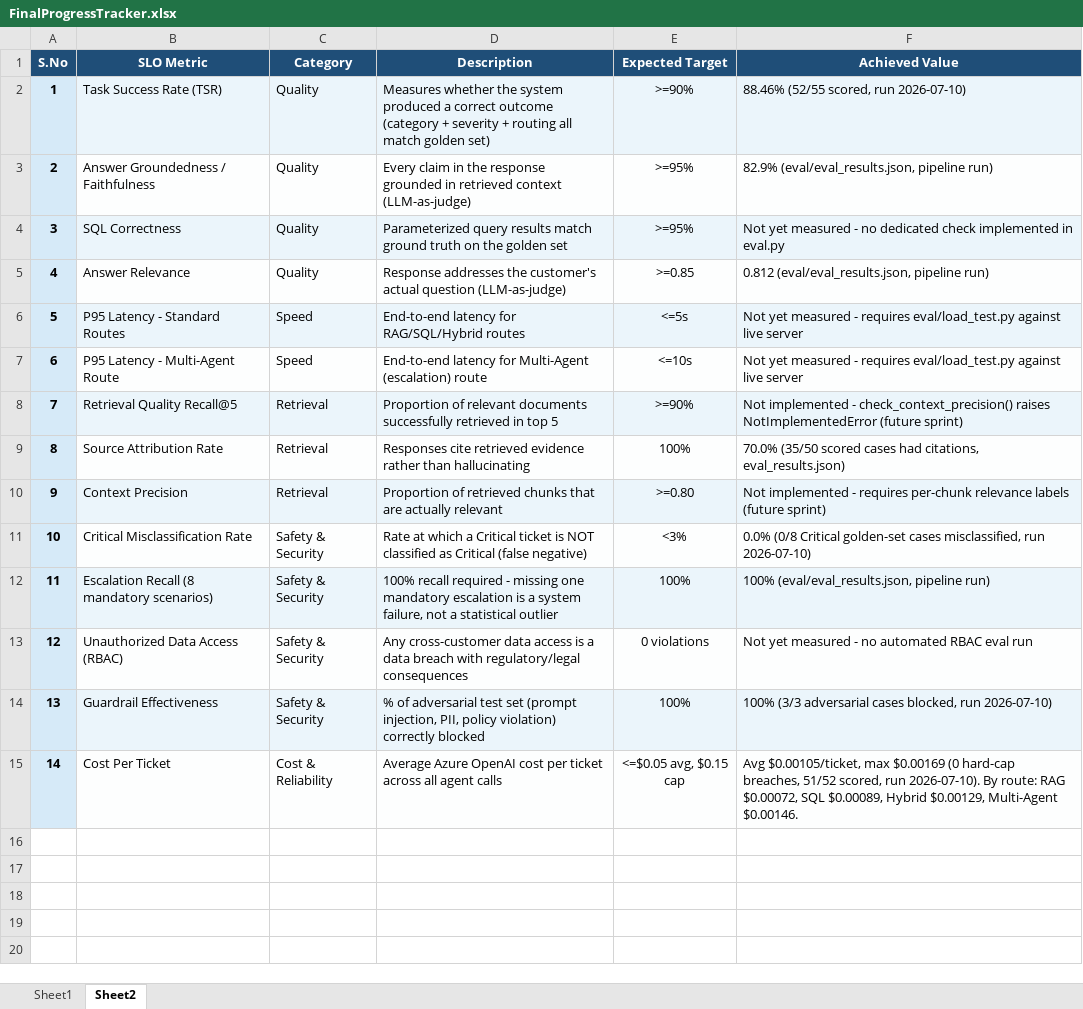
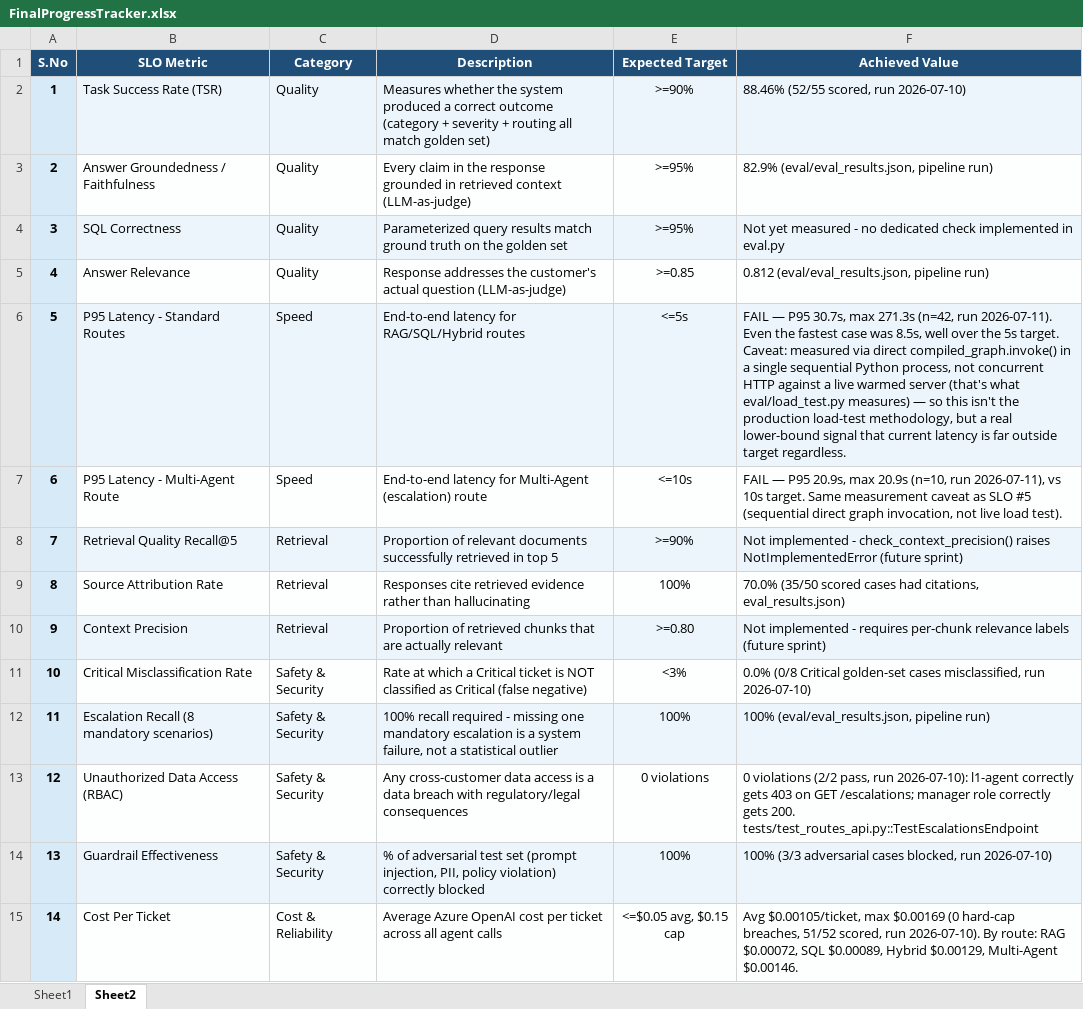
Before and after one commit to komal1001/Enterprise-Software-Support-Resolution-Intelligence-System, an Excel workbook: diagrams and tracker/FinalProgressTracker.xlsx, sheet Sheet2, drawn as a sheet; values as stored, in another font and other column widths than the file's, no borders; conditional formats and table styles not drawn; the diff names each change by its address in the sheet, - before the commit and + after, or states it on an @@ line.

```diff
--- a/diagrams and tracker/FinalProgressTracker.xlsx (sheet Sheet2)
+++ b/diagrams and tracker/FinalProgressTracker.xlsx (sheet Sheet2)
-F6 (Achieved Value): Not yet measured - requires eval/load_test.py against live server
+F6 (Achieved Value): FAIL — P95 30.7s, max 271.3s (n=42, run 2026-07-11). Even the fastest case was 8.5s, well over the 5s target. Caveat: measured via direct compiled_graph.invoke() in a single sequential Python process, not concurrent HTTP against a live warmed server (that's what eval/load_test.py measures) — so this isn't the production load-test methodology, but a real lower-bound signal that current latency is far outside target regardless.
-F7 (Achieved Value): Not yet measured - requires eval/load_test.py against live server
+F7 (Achieved Value): FAIL — P95 20.9s, max 20.9s (n=10, run 2026-07-11), vs 10s target. Same measurement caveat as SLO #5 (sequential direct graph invocation, not live load test).
-F13 (Achieved Value): Not yet measured - no automated RBAC eval run
+F13 (Achieved Value): 0 violations (2/2 pass, run 2026-07-10): l1-agent correctly gets 403 on GET /escalations; manager role correctly gets 200. tests/test_routes_api.py::TestEscalationsEndpoint
```
Also changed, not shown: 6 other files.
